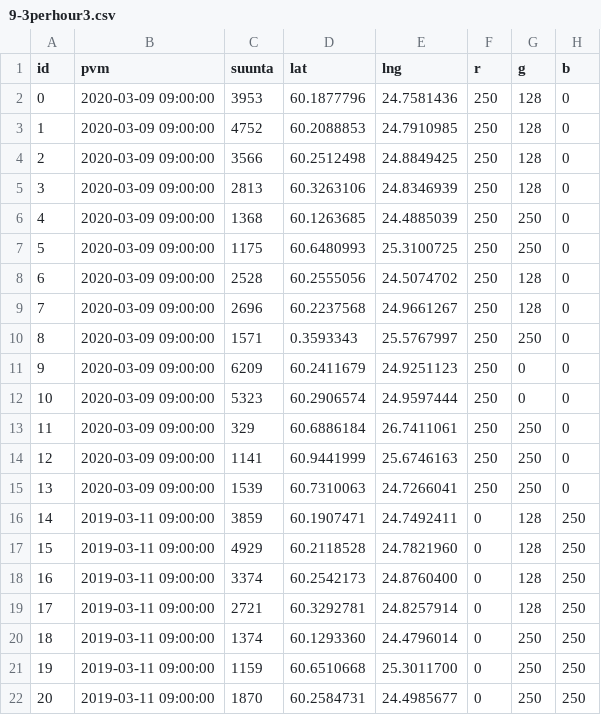
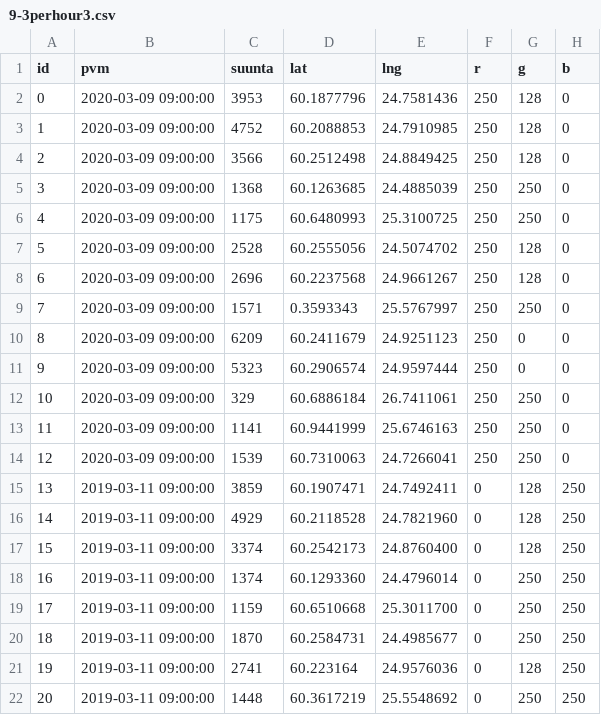
Before and after one commit to tatupaaj/KoronaViruksenVaikutusLiikkumiseen, a CSV file: Pisteet/9-3Maanantai/9-3perhour3.csv, drawn as a sheet; only a part is shown; the shorter side is filled out with more unchanged rows; removed rows and columns are numbered as before the commit, all else as after; the diff names each change by its address in the sheet, - before the commit and + after, or states it on an @@ line.

```diff
--- a/Pisteet/9-3Maanantai/9-3perhour3.csv
+++ b/Pisteet/9-3Maanantai/9-3perhour3.csv
-row 5: 3 | 2020-03-09 09:00:00 | 2813 | 60.3263106 | 24.8346939 | 250 | 128 | 0
@@ column A (id) renumbered from row 5 down @@
-row 19: 17 | 2019-03-11 09:00:00 | 2721 | 60.3292781 | 24.8257914 | 0 | 128 | 250
```
Also changed, not shown: Pisteet/9-3Maanantai/9-3perhour0.csv, Pisteet/9-3Maanantai/9-3perhour11.csv, 14 other files.
